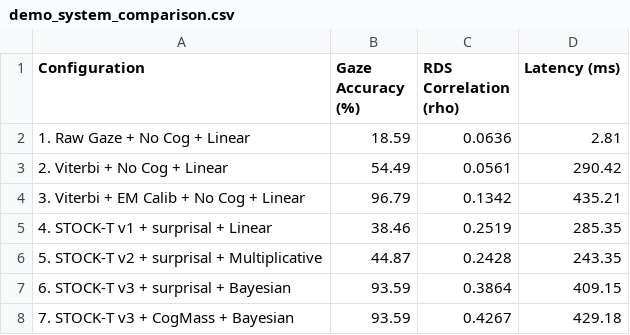
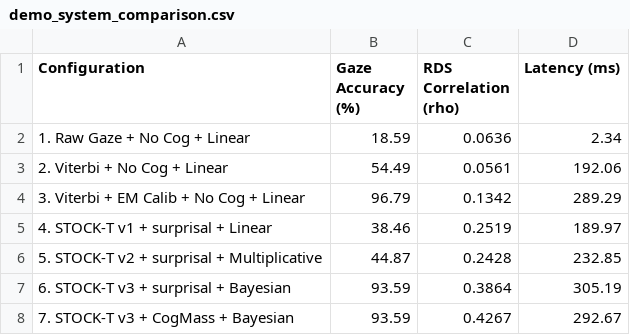
Before and after one commit to momonong/LiteGaze, a CSV file: output/demo_system_comparison.csv, drawn as a sheet.

```diff
--- a/output/demo_system_comparison.csv
+++ b/output/demo_system_comparison.csv
@@ -1,8 +1,8 @@
 Configuration,Gaze Accuracy (%),RDS Correlation (rho),Latency (ms)
-1. Raw Gaze + No Cog + Linear,18.59,0.0636,2.81
-2. Viterbi + No Cog + Linear,54.49,0.0561,290.42
-3. Viterbi + EM Calib + No Cog + Linear,96.79,0.1342,435.21
-4. STOCK-T v1 + surprisal + Linear,38.46,0.2519,285.35
-5. STOCK-T v2 + surprisal + Multiplicative,44.87,0.2428,243.35
-6. STOCK-T v3 + surprisal + Bayesian,93.59,0.3864,409.15
-7. STOCK-T v3 + CogMass + Bayesian,93.59,0.4267,429.18
+1. Raw Gaze + No Cog + Linear,18.59,0.0636,2.34
+2. Viterbi + No Cog + Linear,54.49,0.0561,192.06
+3. Viterbi + EM Calib + No Cog + Linear,96.79,0.1342,289.29
+4. STOCK-T v1 + surprisal + Linear,38.46,0.2519,189.97
+5. STOCK-T v2 + surprisal + Multiplicative,44.87,0.2428,232.85
+6. STOCK-T v3 + surprisal + Bayesian,93.59,0.3864,305.19
+7. STOCK-T v3 + CogMass + Bayesian,93.59,0.4267,292.67
```
Also changed, not shown: 13 other files.
